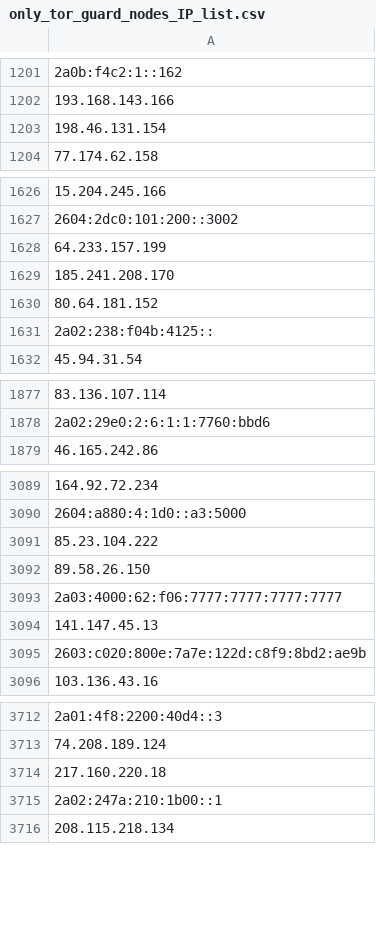
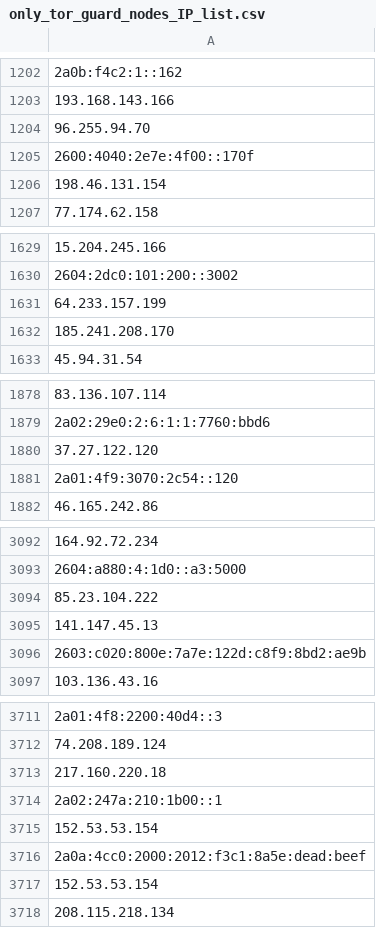
Before and after one commit to onlyforbakup/awesome-lists, a CSV file: Lists/TOR/only_tor_guard_nodes_IP_list.csv, drawn as a sheet; only a part is shown, gaps mark what is left out; removed rows and columns are numbered as before the commit, all else as after; the diff covers the shown part only; the diff names each change by its address in the sheet, - before the commit and + after, or states it on an @@ line.

```diff
--- a/Lists/TOR/only_tor_guard_nodes_IP_list.csv
+++ b/Lists/TOR/only_tor_guard_nodes_IP_list.csv
+row 1204: 96.255.94.70
+row 1205: 2600:4040:2e7e:4f00::170f
-row 1630: 80.64.181.152
-row 1631: 2a02:238:f04b:4125::
+row 1880: 37.27.122.120
+row 1881: 2a01:4f9:3070:2c54::120
-row 3092: 89.58.26.150
-row 3093: 2a03:4000:62:f06:7777:7777:7777:7777
+row 3715: 152.53.53.154
+row 3716: 2a0a:4cc0:2000:2012:f3c1:8a5e:dead:beef
+row 3717: 152.53.53.154
```
Also changed, not shown: 6 added rows and 3 removed rows elsewhere in this file, Lists/TOR/only_tor_exit_nodes_IP_list.csv, 2 other files.
